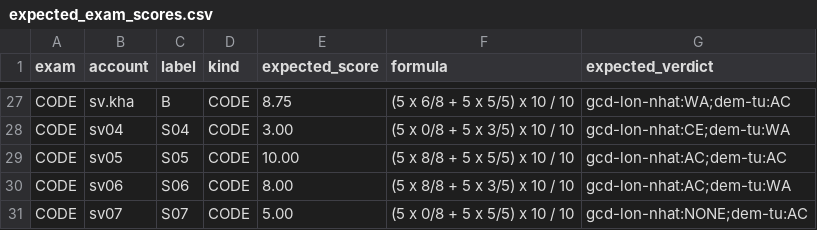
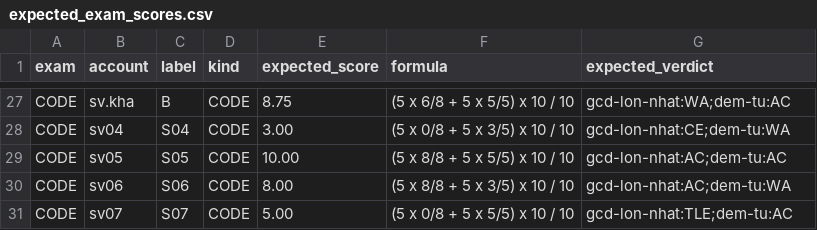
Before and after one commit to kagamikuro1024/EduPilot-v2, a CSV file: seed/expected_exam_scores.csv, drawn as a sheet; only a part is shown, gaps mark what is left out.

Commit message:
11 DEF-R5-14 (TC-PE09-07, US-PE-09 AC2, PM chọn thêm TLE): seed — lượt code của sv07 ở «Ước chung lớn nhất» nộp lời giải vòng lặp vô hạn (gcdTle, volatile) ⇒ verdict TLE, điểm vẫn 0 như khi không nộp nên 30/30 điểm không đổi; seed/expected_exam_scores.csv sinh lại (một dòng: gcd-lon-nhat:NONE → TLE); exam-seed-data.test.mjs (đủ AC/WA/CE/TLE; CSV khớp) đỏ trước. QC chạy lại TC-PE09-07 + seed lần 2 «không đổi»

```diff
--- a/seed/expected_exam_scores.csv
+++ b/seed/expected_exam_scores.csv
@@ -30,2 +30,2 @@ CODE,sv05,S05,CODE,10.00,(5 x 8/8 + 5 x 5/5) x 10 / 10,gcd-lon-nhat:AC;dem-tu:AC
 CODE,sv06,S06,CODE,8.00,(5 x 8/8 + 5 x 3/5) x 10 / 10,gcd-lon-nhat:AC;dem-tu:WA
-CODE,sv07,S07,CODE,5.00,(5 x 0/8 + 5 x 5/5) x 10 / 10,gcd-lon-nhat:NONE;dem-tu:AC
+CODE,sv07,S07,CODE,5.00,(5 x 0/8 + 5 x 5/5) x 10 / 10,gcd-lon-nhat:TLE;dem-tu:AC
```
Also changed, not shown: 2 other files.
